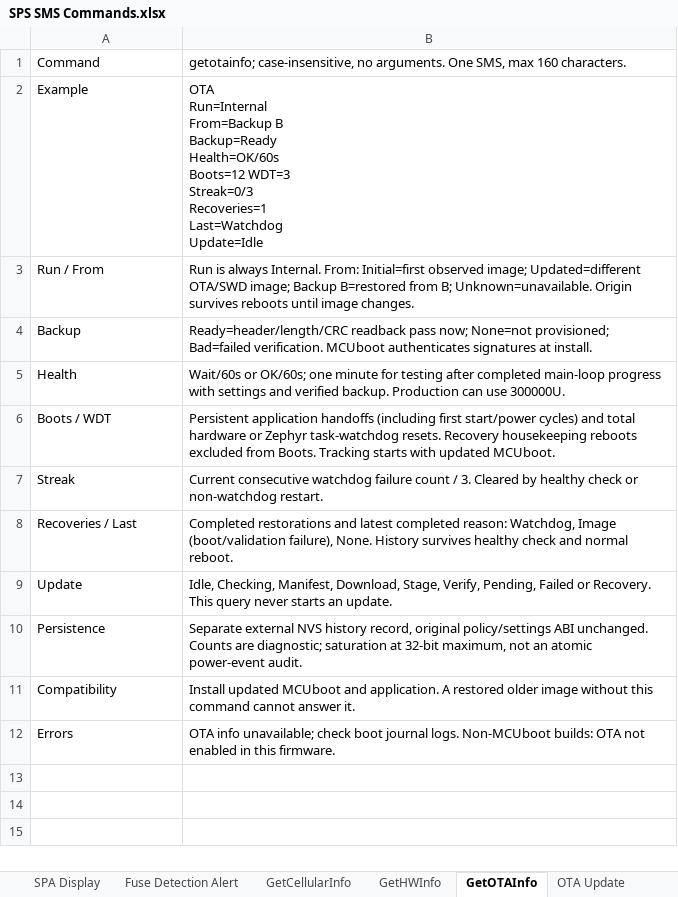
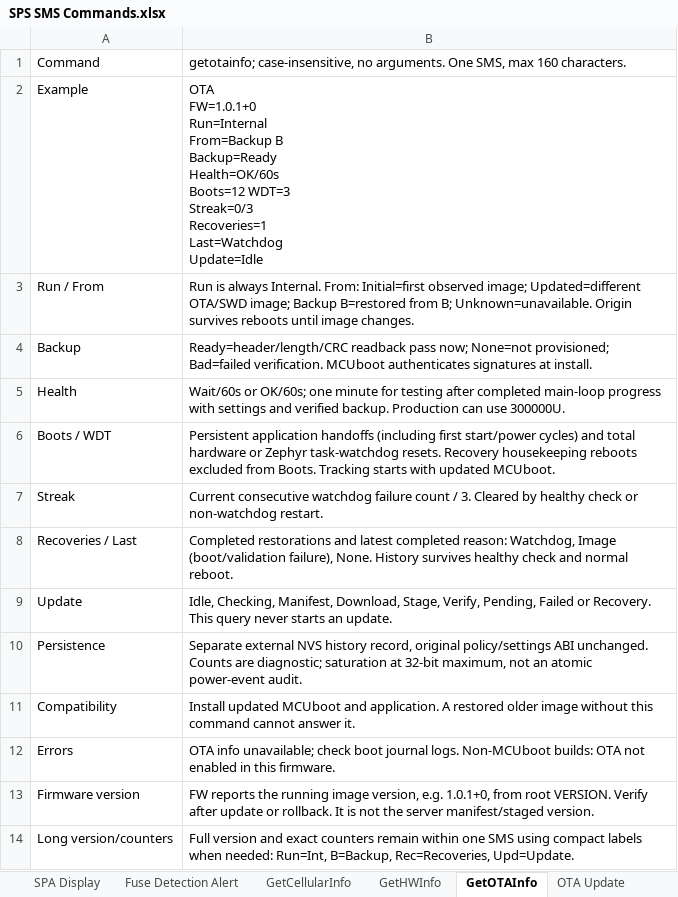
Before and after one commit to haseebzaib/smart_power_socket, an Excel workbook: docs/SPS SMS Commands.xlsx, sheet GetOTAInfo, drawn as a sheet; values as stored, in another font and other column widths than the file's, no borders; ↵ is a line break in a cell; the diff names each change by its address in the sheet, - before the commit and + after, or states it on an @@ line.

```diff
--- a/docs/SPS SMS Commands.xlsx (sheet GetOTAInfo)
+++ b/docs/SPS SMS Commands.xlsx (sheet GetOTAInfo)
-B2: OTA ↵ Run=Internal ↵ From=Backup…
+B2: OTA ↵ FW=1.0.1+0 ↵ Run=Internal ↵ From=Backup…
+row 13: Firmware version | FW reports the running image version, e.g. 1.0.1+0, from root VERSION. Verify after update or rollback. It is not the server manifest/staged version.
+row 14: Long version/counters | Full version and exact counters remain within one SMS using compact labels when needed: Run=Int, B=Backup, Rec=Recoveries, Upd=Update.
```
Also changed, not shown: sheet OTA Update, sheet GetHWInfo, sheet Fuse Detection Alert, 20 other files.
